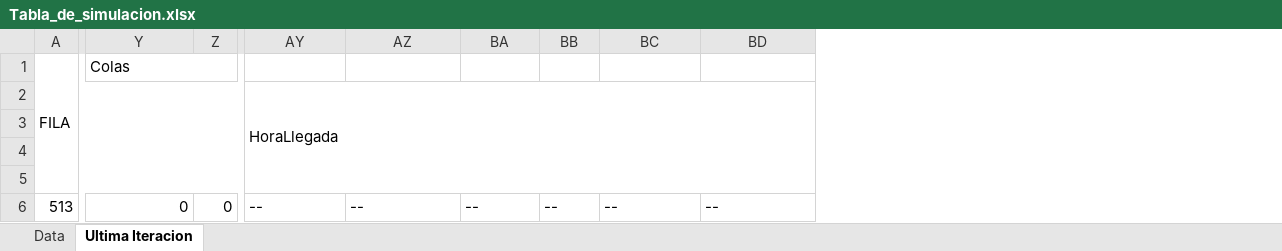
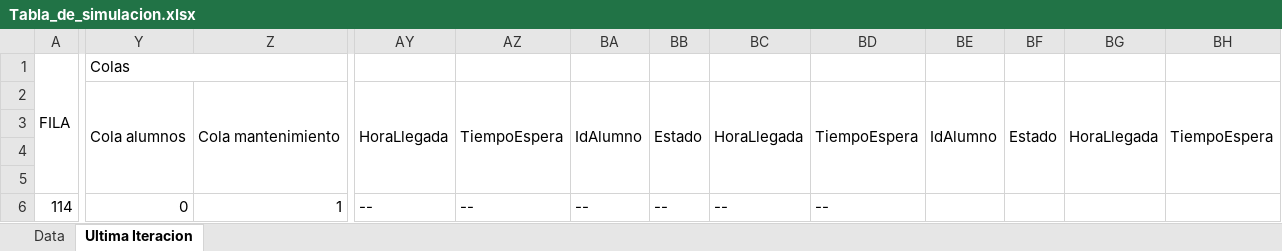
Before and after one commit to nicoMoroni348/TP-Simulacion, an Excel workbook: Tp4/Tabla_de_simulacion.xlsx, sheet Ultima Iteracion, drawn as a sheet; only a part is shown, gaps mark what is left out; values as stored, in another font and other column widths than the file's, no cell formats; removed rows and columns are numbered as before the commit, all else as after; the diff covers the shown part only; the diff names each change by its address in the sheet, - before the commit and + after, or states it on an @@ line.

```diff
--- a/Tp4/Tabla_de_simulacion.xlsx (sheet Ultima Iteracion)
+++ b/Tp4/Tabla_de_simulacion.xlsx (sheet Ultima Iteracion)
-column Z, row 6: 0
+column Z, rows 2-6: Cola mantenimiento |  |  |  | 1
+column BE, row 2: IdAlumno
+column BF, row 2: Estado
+column BG, row 2: HoraLlegada
+column BH, row 2: TiempoEspera
-Y2: (empty)
+Y2: Cola alumnos
+Y2:Y5 merged
-AY2:BD5 merged
+AY2:AY5 merged
-AZ2: (empty)
+AZ2: TiempoEspera
+AZ2:AZ5 merged
-BA2: (empty)
+BA2: IdAlumno
+BA2:BA5 merged
-BB2: (empty)
+BB2: Estado
+BB2:BB5 merged
-BC2: (empty)
+BC2: HoraLlegada
+BC2:BC5 merged
-BD2: (empty)
+BD2: TiempoEspera
+BD2:BD5 merged
-A6: 513
+A6: 114
```
Also changed, not shown: 25 edited cells and merged cells elsewhere in this sheet, sheet Data, cell formats, Tp3_2.0/Tabla de simulacion.xlsx, 4 other files.
